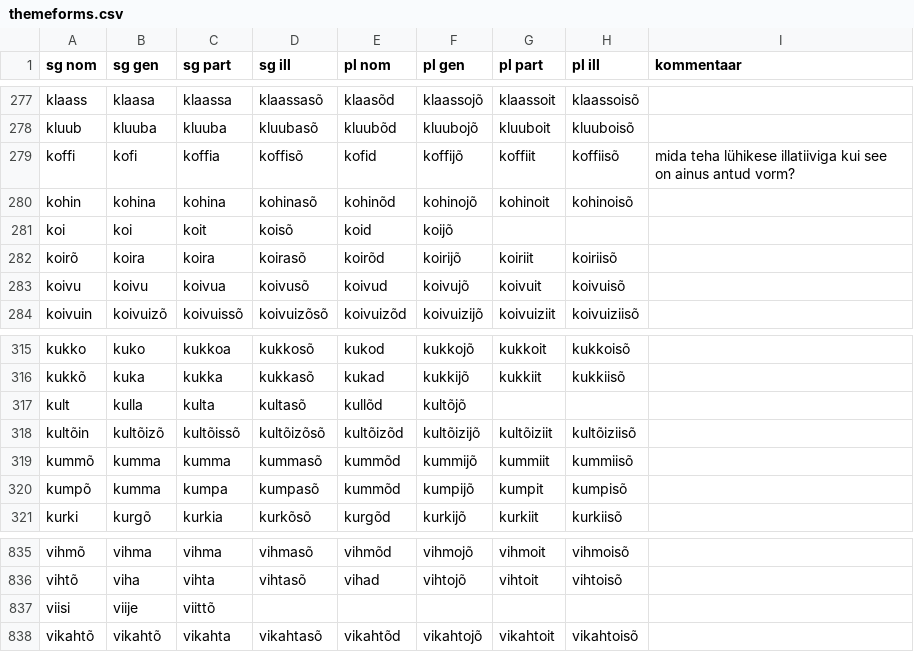
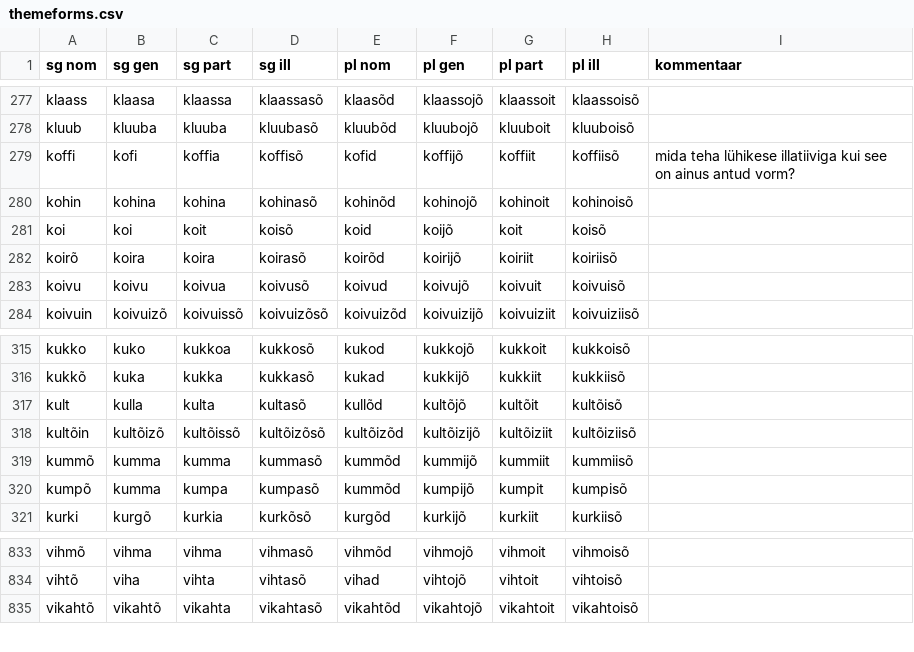
Before and after one commit to kristiank/MA-thesis, a CSV file: data/themeforms.csv, drawn as a sheet; only a part is shown, gaps mark what is left out; the diff covers the shown part only.

```diff
--- a/data/themeforms.csv
+++ b/data/themeforms.csv
@@ -280,3 +280,3 @@ koffi,kofi,koffia,koffisõ,kofid,koffijõ,koffiit,koffiisõ,mida teha lühikese
 kohin,kohina,kohina,kohinasõ,kohinõd,kohinojõ,kohinoit,kohinoisõ,
-koi,koi,koit,koisõ,koid,koijõ,,,
+koi,koi,koit,koisõ,koid,koijõ,koit,koisõ,
 koirõ,koira,koira,koirasõ,koirõd,koirijõ,koiriit,koiriisõ,
@@ -316,3 +316,3 @@ kukko,kuko,kukkoa,kukkosõ,kukod,kukkojõ,kukkoit,kukkoisõ,
 kukkõ,kuka,kukka,kukkasõ,kukad,kukkijõ,kukkiit,kukkiisõ,
-kult,kulla,kulta,kultasõ,kullõd,kultõjõ,,,
+kult,kulla,kulta,kultasõ,kullõd,kultõjõ,kultõit,kultõisõ,
 kultõin,kultõizõ,kultõissõ,kultõizõsõ,kultõizõd,kultõizijõ,kultõiziit,kultõiziisõ,
@@ -836,3 +834,2 @@ vihmõ,vihma,vihma,vihmasõ,vihmõd,vihmojõ,vihmoit,vihmoisõ,
 vihtõ,viha,vihta,vihtasõ,vihad,vihtojõ,vihtoit,vihtoisõ,
-viisi,viije,viittõ,,,,,,
 vikahtõ,vikahtõ,vikahta,vikahtasõ,vikahtõd,vikahtojõ,vikahtoit,vikahtoisõ,
```
Also changed, not shown: 1 added row, 5 removed rows and 4 edited cells elsewhere in this file.
